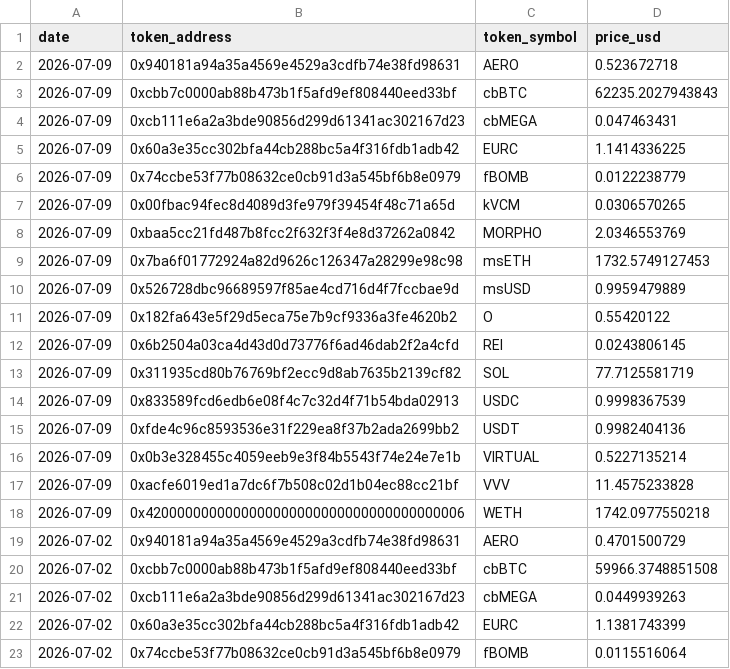
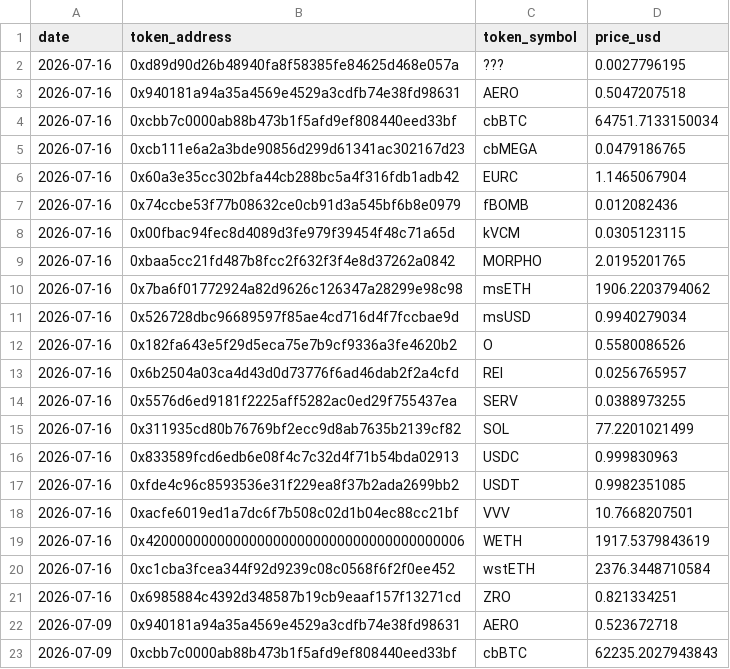
Before and after one commit to ldeso/aerodrome, a CSV file: prices.csv, drawn as a sheet; only a part is shown; the shorter side is filled out with more unchanged rows.

```diff
--- a/prices.csv
+++ b/prices.csv
@@ -1,2 +1,22 @@
 date,token_address,token_symbol,price_usd
+2026-07-16,0xd89d90d26b48940fa8f58385fe84625d468e057a,???,0.0027796195
+2026-07-16,0x940181a94a35a4569e4529a3cdfb74e38fd98631,AERO,0.5047207518
+2026-07-16,0xcbb7c0000ab88b473b1f5afd9ef808440eed33bf,cbBTC,64751.7133150034
+2026-07-16,0xcb111e6a2a3bde90856d299d61341ac302167d23,cbMEGA,0.0479186765
+2026-07-16,0x60a3e35cc302bfa44cb288bc5a4f316fdb1adb42,EURC,1.1465067904
+2026-07-16,0x74ccbe53f77b08632ce0cb91d3a545bf6b8e0979,fBOMB,0.012082436
+2026-07-16,0x00fbac94fec8d4089d3fe979f39454f48c71a65d,kVCM,0.0305123115
+2026-07-16,0xbaa5cc21fd487b8fcc2f632f3f4e8d37262a0842,MORPHO,2.0195201765
+2026-07-16,0x7ba6f01772924a82d9626c126347a28299e98c98,msETH,1906.2203794062
+2026-07-16,0x526728dbc96689597f85ae4cd716d4f7fccbae9d,msUSD,0.9940279034
+2026-07-16,0x182fa643e5f29d5eca75e7b9cf9336a3fe4620b2,O,0.5580086526
+2026-07-16,0x6b2504a03ca4d43d0d73776f6ad46dab2f2a4cfd,REI,0.0256765957
+2026-07-16,0x5576d6ed9181f2225aff5282ac0ed29f755437ea,SERV,0.0388973255
+2026-07-16,0x311935cd80b76769bf2ecc9d8ab7635b2139cf82,SOL,77.2201021499
+2026-07-16,0x833589fcd6edb6e08f4c7c32d4f71b54bda02913,USDC,0.999830963
+2026-07-16,0xfde4c96c8593536e31f229ea8f37b2ada2699bb2,USDT,0.9982351085
+2026-07-16,0xacfe6019ed1a7dc6f7b508c02d1b04ec88cc21bf,VVV,10.7668207501
+2026-07-16,0x4200000000000000000000000000000000000006,WETH,1917.5379843619
+2026-07-16,0xc1cba3fcea344f92d9239c08c0568f6f2f0ee452,wstETH,2376.3448710584
+2026-07-16,0x6985884c4392d348587b19cb9eaaf157f13271cd,ZRO,0.821334251
 2026-07-09,0x940181a94a35a4569e4529a3cdfb74e38fd98631,AERO,0.523672718
```
Also changed, not shown: 3 other files.
